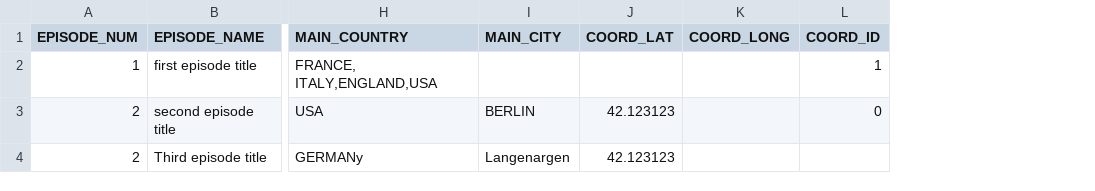
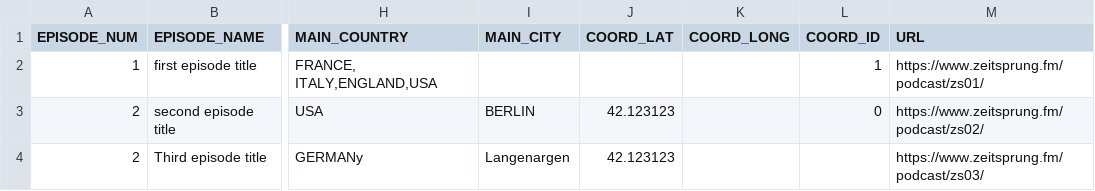
Before and after one commit to martinvau/zeitsprung, a CSV file: data/test_file.csv, drawn as a sheet; only a part is shown, gaps mark what is left out; the diff names each change by its address in the sheet, - before the commit and + after, or states it on an @@ line.

```diff
--- a/data/test_file.csv
+++ b/data/test_file.csv
+column M (URL), rows 2-4: https://www.zeitsprung.fm/podcast/zs01/ | https://www.zeitsprung.fm/podcast/zs02/ | https://www.zeitsprung.fm/podcast/zs03/
```
Also changed, not shown: 3 other files.
